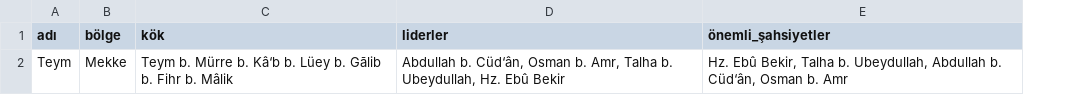
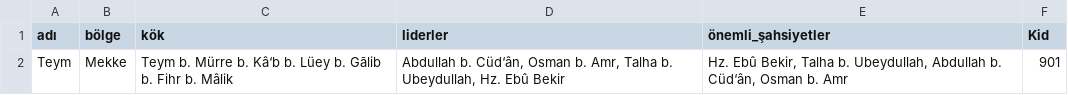
Before and after one commit to Mujahid0Abdullah/neo4j_project, a CSV file: dsds.csv, drawn as a sheet; the diff names each change by its address in the sheet, - before the commit and + after, or states it on an @@ line.

Commit message:
Update dsds.csv

```diff
--- a/dsds.csv
+++ b/dsds.csv
+column F (Kid), row 2: 901
```
